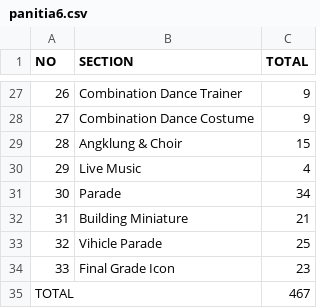
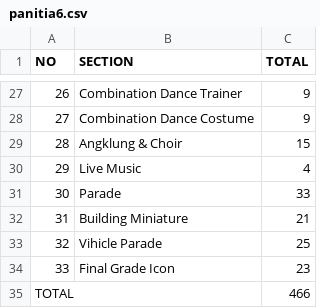
Before and after one commit to koala-hoe/pka100, a CSV file: assets/csv/panitia6.csv, drawn as a sheet; only a part is shown, gaps mark what is left out.

```diff
--- a/assets/csv/panitia6.csv
+++ b/assets/csv/panitia6.csv
@@ -30,3 +30,3 @@ NO;SECTION;TOTAL
 29;Live Music;4
-30;Parade;34
+30;Parade;33
 31;Building Miniature;21
@@ -34,2 +34,2 @@ NO;SECTION;TOTAL
 33;Final Grade Icon;23
-TOTAL;;467
+TOTAL;;466
```
Also changed, not shown: assets/csv/CLASS.csv, assets/csv/jumlahpeserta.csv, 2 other files.
